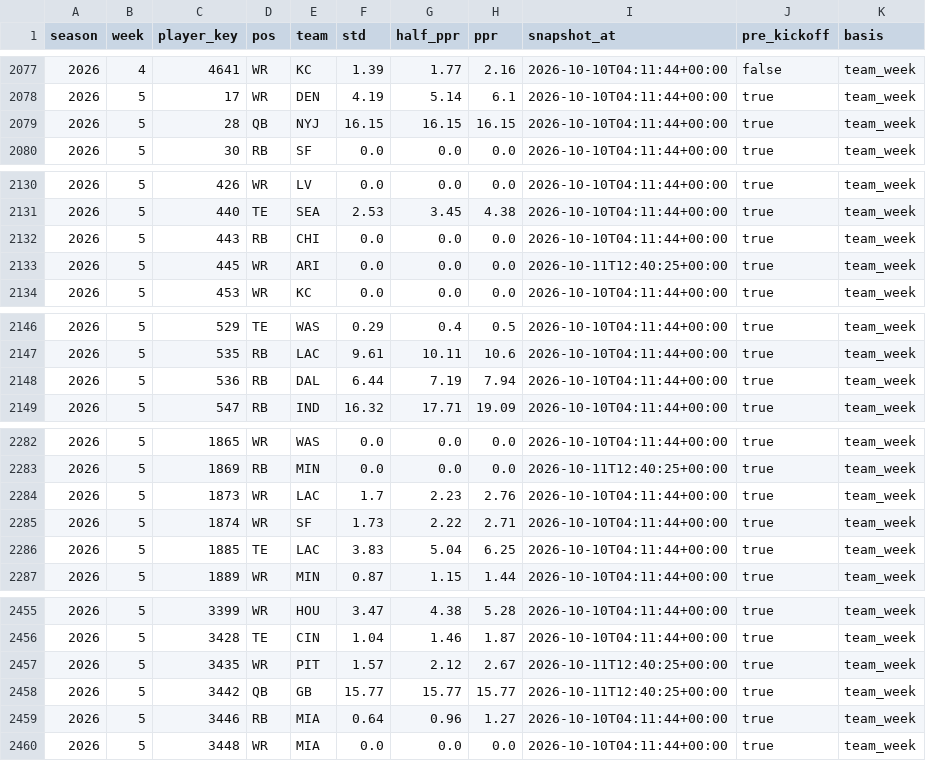
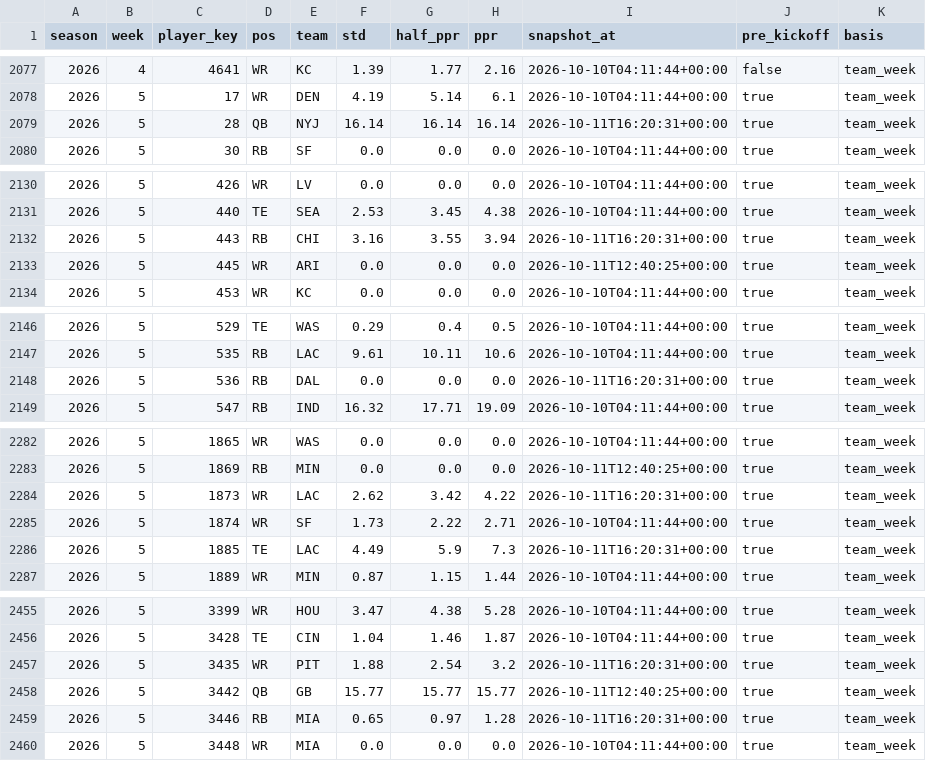
Before and after one commit to JB-barrel-droid/fantasy-tools, a CSV file: data/inputs/espn_weekly_projections_2026.csv, drawn as a sheet; only a part is shown, gaps mark what is left out; the diff covers the shown part only.

```diff
--- a/data/inputs/espn_weekly_projections_2026.csv
+++ b/data/inputs/espn_weekly_projections_2026.csv
@@ -2078,3 +2078,3 @@ season,week,player_key,pos,team,std,half_ppr,ppr,snapshot_at,pre_kickoff,basis
 2026,5,17,WR,DEN,4.19,5.14,6.1,2026-10-10T04:11:44+00:00,true,team_week
-2026,5,28,QB,NYJ,16.15,16.15,16.15,2026-10-10T04:11:44+00:00,true,team_week
+2026,5,28,QB,NYJ,16.14,16.14,16.14,2026-10-11T16:20:31+00:00,true,team_week
 2026,5,30,RB,SF,0.0,0.0,0.0,2026-10-10T04:11:44+00:00,true,team_week
@@ -2131,3 +2131,3 @@ season,week,player_key,pos,team,std,half_ppr,ppr,snapshot_at,pre_kickoff,basis
 2026,5,440,TE,SEA,2.53,3.45,4.38,2026-10-10T04:11:44+00:00,true,team_week
-2026,5,443,RB,CHI,0.0,0.0,0.0,2026-10-10T04:11:44+00:00,true,team_week
+2026,5,443,RB,CHI,3.16,3.55,3.94,2026-10-11T16:20:31+00:00,true,team_week
 2026,5,445,WR,ARI,0.0,0.0,0.0,2026-10-11T12:40:25+00:00,true,team_week
@@ -2147,3 +2147,3 @@ season,week,player_key,pos,team,std,half_ppr,ppr,snapshot_at,pre_kickoff,basis
 2026,5,535,RB,LAC,9.61,10.11,10.6,2026-10-10T04:11:44+00:00,true,team_week
-2026,5,536,RB,DAL,6.44,7.19,7.94,2026-10-10T04:11:44+00:00,true,team_week
+2026,5,536,RB,DAL,0.0,0.0,0.0,2026-10-11T16:20:31+00:00,true,team_week
 2026,5,547,RB,IND,16.32,17.71,19.09,2026-10-10T04:11:44+00:00,true,team_week
@@ -2283,5 +2283,5 @@ season,week,player_key,pos,team,std,half_ppr,ppr,snapshot_at,pre_kickoff,basis
 2026,5,1869,RB,MIN,0.0,0.0,0.0,2026-10-11T12:40:25+00:00,true,team_week
-2026,5,1873,WR,LAC,1.7,2.23,2.76,2026-10-10T04:11:44+00:00,true,team_week
+2026,5,1873,WR,LAC,2.62,3.42,4.22,2026-10-11T16:20:31+00:00,true,team_week
 2026,5,1874,WR,SF,1.73,2.22,2.71,2026-10-10T04:11:44+00:00,true,team_week
-2026,5,1885,TE,LAC,3.83,5.04,6.25,2026-10-10T04:11:44+00:00,true,team_week
+2026,5,1885,TE,LAC,4.49,5.9,7.3,2026-10-11T16:20:31+00:00,true,team_week
 2026,5,1889,WR,MIN,0.87,1.15,1.44,2026-10-10T04:11:44+00:00,true,team_week
@@ -2456,5 +2456,5 @@ season,week,player_key,pos,team,std,half_ppr,ppr,snapshot_at,pre_kickoff,basis
 2026,5,3428,TE,CIN,1.04,1.46,1.87,2026-10-10T04:11:44+00:00,true,team_week
-2026,5,3435,WR,PIT,1.57,2.12,2.67,2026-10-11T12:40:25+00:00,true,team_week
+2026,5,3435,WR,PIT,1.88,2.54,3.2,2026-10-11T16:20:31+00:00,true,team_week
 2026,5,3442,QB,GB,15.77,15.77,15.77,2026-10-11T12:40:25+00:00,true,team_week
-2026,5,3446,RB,MIA,0.64,0.96,1.27,2026-10-10T04:11:44+00:00,true,team_week
+2026,5,3446,RB,MIA,0.65,0.97,1.28,2026-10-11T16:20:31+00:00,true,team_week
 2026,5,3448,WR,MIA,0.0,0.0,0.0,2026-10-10T04:11:44+00:00,true,team_week
```
Also changed, not shown: 60 edited cells elsewhere in this file, data/inputs/weekly_actuals_2024_2026.csv, 1 other file.
